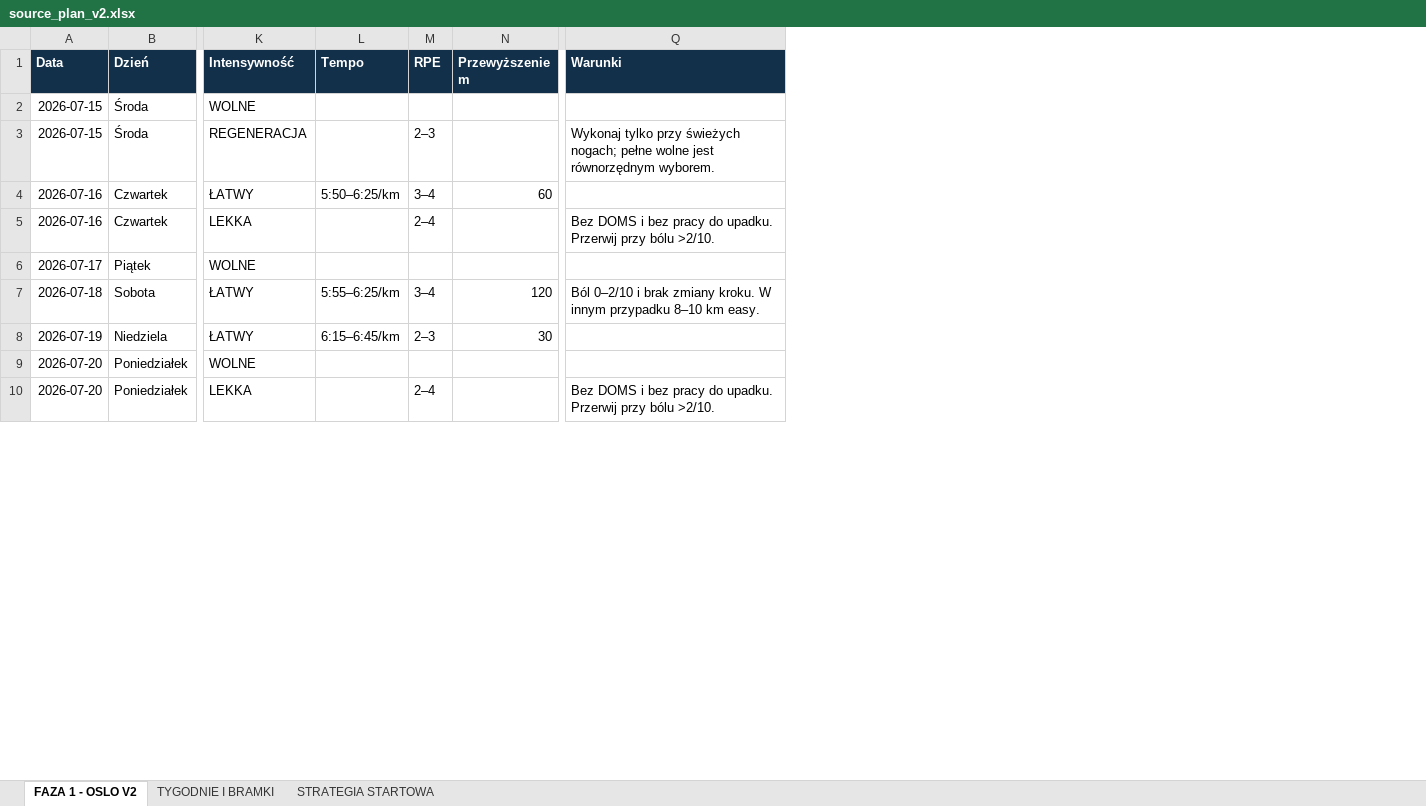
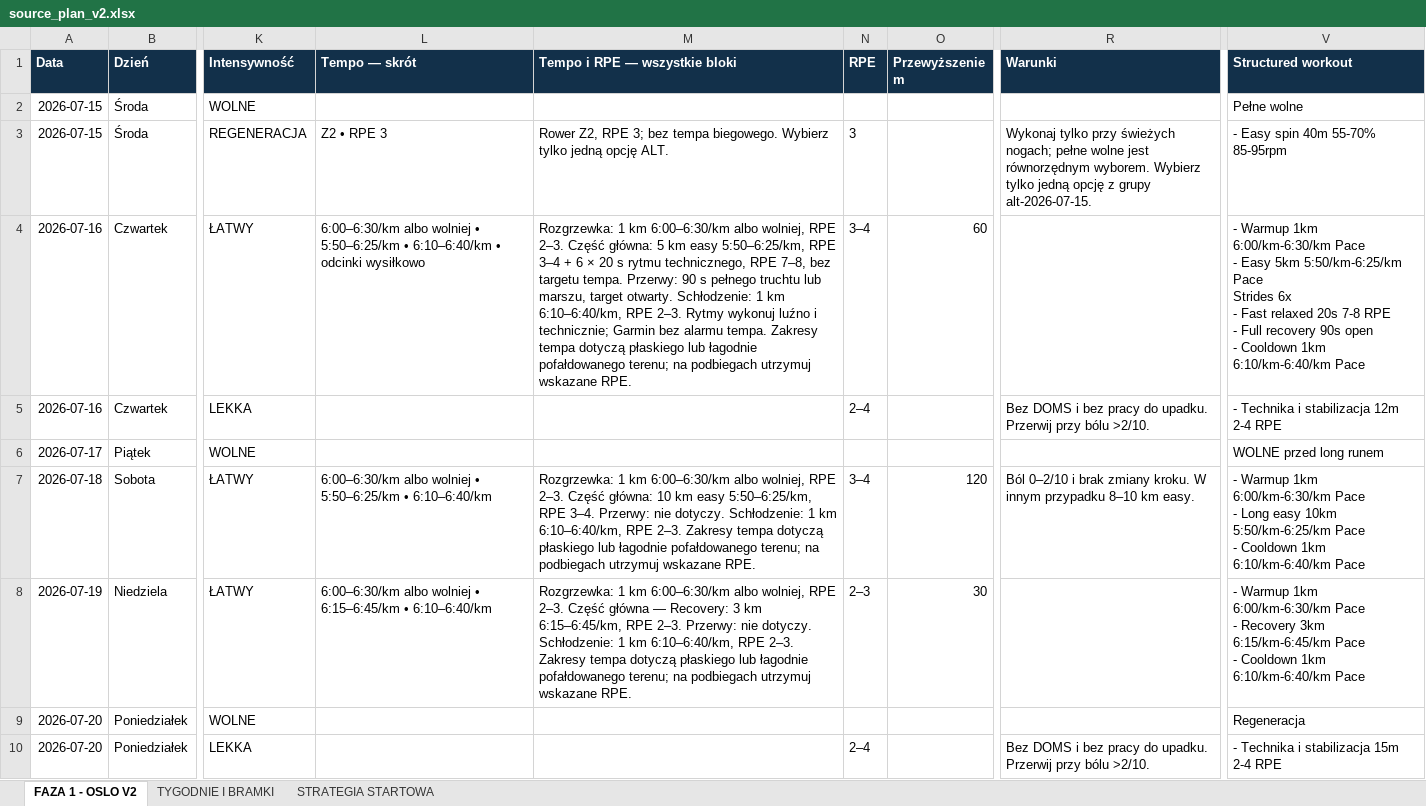
Before and after one commit to mkksm182/coachingplannetlify, an Excel workbook: source_plan_v2.xlsx, sheet FAZA 1 - OSLO V2, drawn as a sheet; only a part is shown, gaps mark what is left out; values as stored, in another font and other column widths than the file's, no borders; conditional formats not drawn; removed rows and columns are numbered as before the commit, all else as after; ↵ is a line break in a cell; the diff covers the shown part only; the diff names each change by its address in the sheet, - before the commit and + after, or states it on an @@ line.

```diff
--- a/source_plan_v2.xlsx (sheet FAZA 1 - OSLO V2)
+++ b/source_plan_v2.xlsx (sheet FAZA 1 - OSLO V2)
-column L (Tempo), rows 4-8: 5:50–6:25/km |  |  | 5:55–6:25/km | 6:15–6:45/km
+column L (Tempo — skrót), rows 3-8: Z2 • RPE 3 | 6:00–6:30/km albo wolniej • 5:50–6:25/km • 6:10–6:40/km • odcinki wysiłkowo |  |  | 6:00–6:30/km albo wolniej • 5:50–6:25/km • 6:10–6:40/km | 6:00–6:30/km albo wolniej • 6:15–6:45/km • 6:10–6:40/km
+column M (Tempo i RPE — wszystkie bloki), rows 3-8: Rower Z2, RPE 3; bez tempa biegowego. Wybierz tylko jedną opcję ALT. | Rozgrzewka: 1 km 6:00–6:30/km albo wolniej, RPE 2–3. Część główna: 5 km easy 5:50–6:25/km, RPE 3–4 + 6 × 20 s rytmu technicznego, RPE 7–8, bez targetu tempa. Przerwy: 90 s pełnego truchtu lub marszu, target otwarty. Schłodzenie: 1 km 6:10–6:40/km, RPE 2–3. Rytmy wykonuj luźno i technicznie; Garmin bez alarmu tempa. Zakresy tempa dotyczą płaskiego lub łagodnie pofałdowanego terenu; na podbiegach utrzymuj wskazane RPE. |  |  | Rozgrzewka: 1 km 6:00–6:30/km albo wolniej, RPE 2–3. Część główna: 10 km easy 5:50–6:25/km, RPE 3–4. Przerwy: nie dotyczy. Schłodzenie: 1 km 6:10–6:40/km, RPE 2–3. Zakresy tempa dotyczą płaskiego lub łagodnie pofałdowanego terenu; na podbiegach utrzymuj wskazane RPE. | Rozgrzewka: 1 km 6:00–6:30/km albo wolniej, RPE 2–3. Część główna — Recovery: 3 km 6:15–6:45/km, RPE 2–3. Przerwy: nie dotyczy. Schłodzenie: 1 km 6:10–6:40/km, RPE 2–3. Zakresy tempa dotyczą płaskiego lub łagodnie pofałdowanego terenu; na podbiegach utrzymuj wskazane RPE.
+column V (Structured workout), rows 2-10: Pełne wolne | - Easy spin 40m 55-70% 85-95rpm | - Warmup 1km 6:00/km-6:30/km Pace ↵ - Easy 5km 5:50/km-6:25/km Pace ↵ Strides 6x ↵ - Fast relaxed 20s 7-8 RPE ↵ - Full recovery 90s open ↵ - Cooldown 1km 6:10/km-6:40/km Pace | - Technika i stabilizacja 12m 2-4 RPE | WOLNE przed long runem | - Warmup 1km 6:00/km-6:30/km Pace ↵ - Long easy 10km 5:50/km-6:25/km Pace ↵ - Cooldown 1km 6:10/km-6:40/km Pace | - Warmup 1km 6:00/km-6:30/km Pace ↵ - Recovery 3km 6:15/km-6:45/km Pace ↵ - Cooldown 1km 6:10/km-6:40/km Pace | Regeneracja | - Technika i stabilizacja 15m 2-4 RPE
-N3 (RPE): 2–3
+N3 (RPE): 3
-R3 (Warunki): …równorzędnym wyborem.
+R3 (Warunki): …równorzędnym wyborem. Wybierz tylko jedną opcję z grupy alt-2026-07-15.
```
Also changed, not shown: 22 edited cells elsewhere in this sheet, formulas that keep their value, 18 other files.
